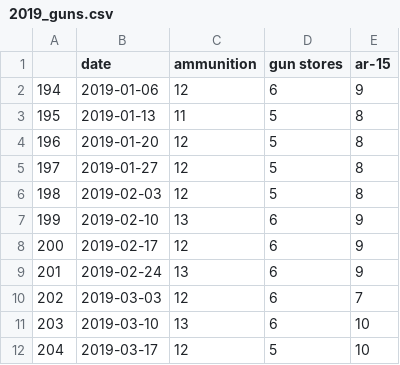
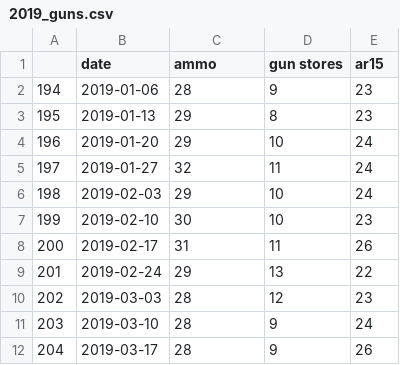
Before and after one commit to dicksonryana/project2, a CSV file: goog_csvs/2019_guns.csv, drawn as a sheet; only a part is shown; the diff covers the shown part only.

```diff
--- a/goog_csvs/2019_guns.csv
+++ b/goog_csvs/2019_guns.csv
@@ -1,12 +1,12 @@
-,date,ammunition,gun stores,ar-15
-194,2019-01-06,12,6,9
-195,2019-01-13,11,5,8
-196,2019-01-20,12,5,8
-197,2019-01-27,12,5,8
-198,2019-02-03,12,5,8
-199,2019-02-10,13,6,9
-200,2019-02-17,12,6,9
-201,2019-02-24,13,6,9
-202,2019-03-03,12,6,7
-203,2019-03-10,13,6,10
-204,2019-03-17,12,5,10
+,date,ammo,gun stores,ar15
+194,2019-01-06,28,9,23
+195,2019-01-13,29,8,23
+196,2019-01-20,29,10,24
+197,2019-01-27,32,11,24
+198,2019-02-03,29,10,24
+199,2019-02-10,30,10,23
+200,2019-02-17,31,11,26
+201,2019-02-24,29,13,22
+202,2019-03-03,28,12,23
+203,2019-03-10,28,9,24
+204,2019-03-17,28,9,26
```
Also changed, not shown: 18 edited cells elsewhere in this file, goog_csvs/2019_rec.csv, goog_csvs/germs_2020.csv, 8 other files.
